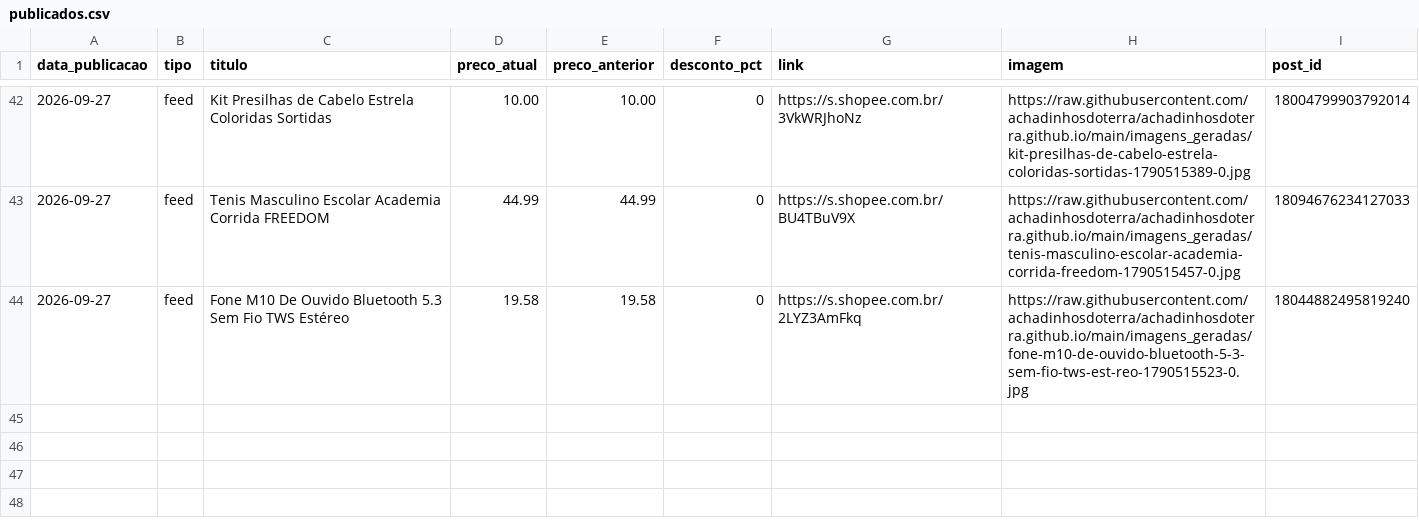
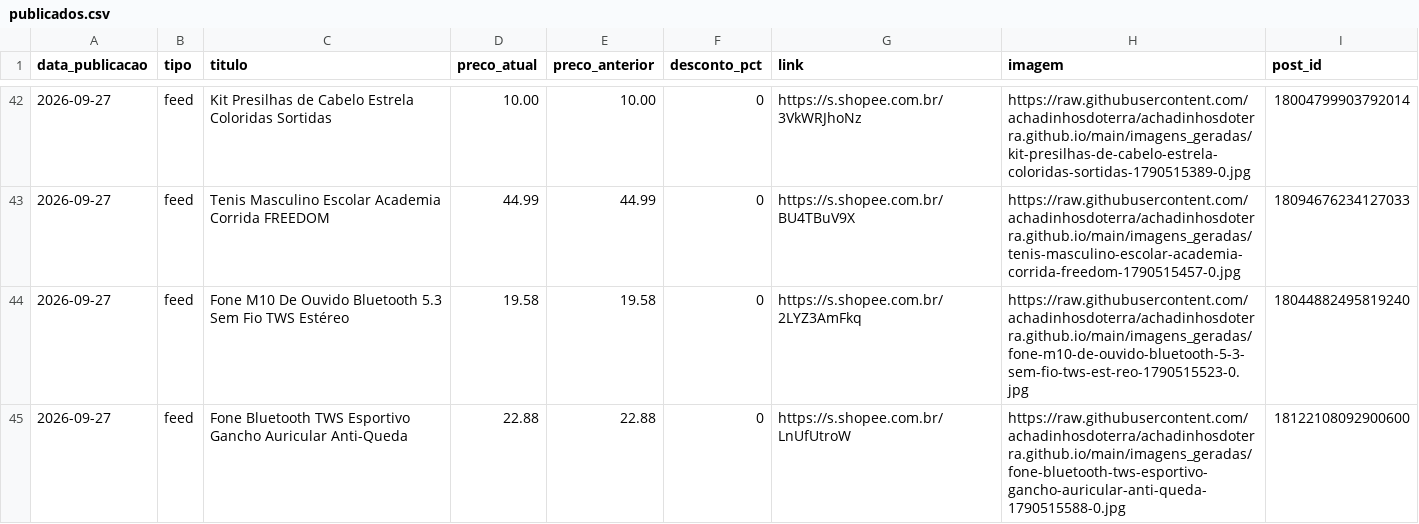
Before and after one commit to achadinhosdoterra/achadinhosdoterra.github.io, a CSV file: publicados.csv, drawn as a sheet; only a part is shown, gaps mark what is left out.

```diff
--- a/publicados.csv
+++ b/publicados.csv
@@ -44 +44,2 @@
 2026-09-27,feed,Fone M10 De Ouvido Bluetooth 5.3 Sem Fio TWS Estéreo,19.58,19.58,0,https://s.shopee.com.br/2LYZ3AmFkq,https://raw.githubusercontent.com/achadinhosdoterra/achadinhosdoterra.github.io/main/imagens_geradas/fone-m10-de-ouvido-bluetooth-5-3-sem-fio-tws-est-reo-1790515523-0.jpg,18044882495819240
+2026-09-27,feed,Fone Bluetooth TWS Esportivo Gancho Auricular Anti-Queda,22.88,22.88,0,https://s.shopee.com.br/LnUfUtroW,https://raw.githubusercontent.com/achadinhosdoterra/achadinhosdoterra.github.io/main/imagens_geradas/fone-bluetooth-tws-esportivo-gancho-auricular-anti-queda-1790515588-0.jpg,18122108092900600
```
Also changed, not shown: 1 other file.
